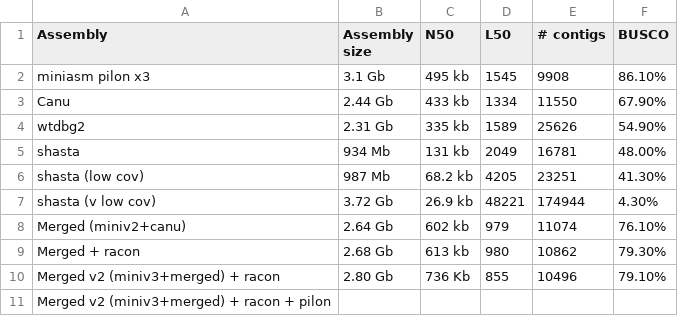
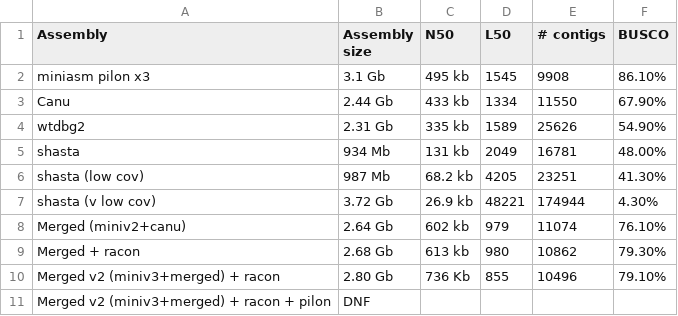
Before and after one commit to danielle-khost/intro_to_longread_seq, a CSV file: tetra_assembly_stat_summary.csv, drawn as a sheet.

```diff
--- a/tetra_assembly_stat_summary.csv
+++ b/tetra_assembly_stat_summary.csv
@@ -10,2 +10,2 @@ Merged + racon,2.68 Gb,613 kb,980,10862,79.30%
 Merged v2 (miniv3+merged) + racon,2.80 Gb,736 Kb,855,10496,79.10%
-Merged v2 (miniv3+merged) + racon + pilon,,,,,
+Merged v2 (miniv3+merged) + racon + pilon,DNF,,,,
```
Also changed, not shown: 4 other files.
